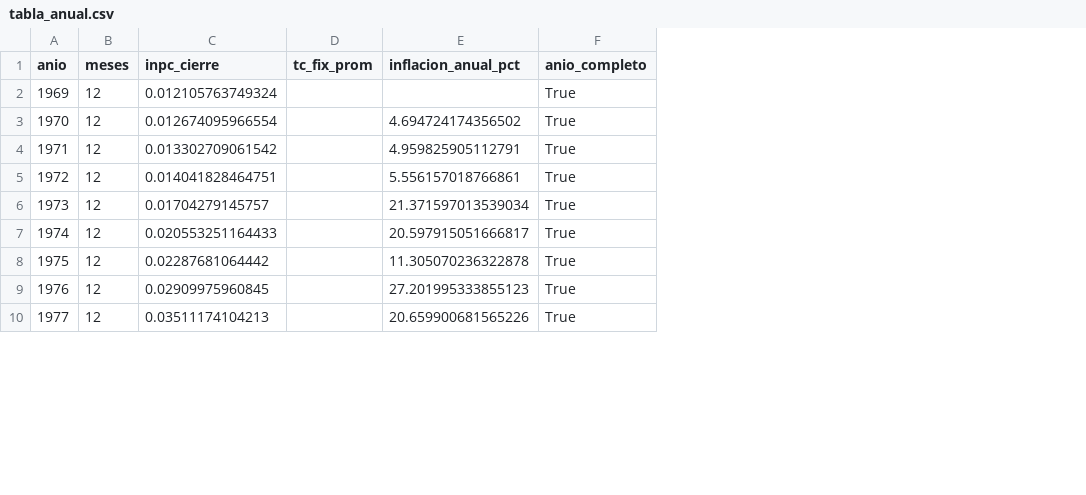
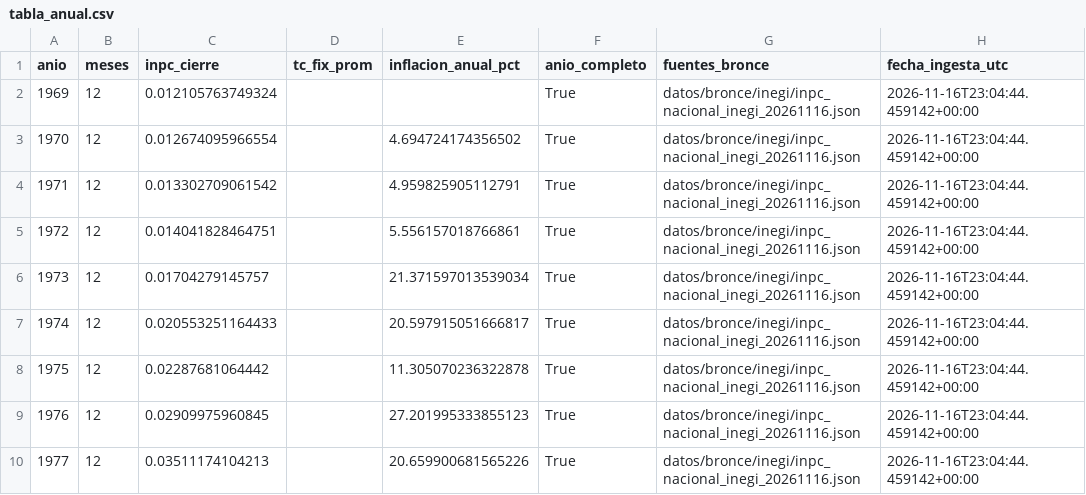
Before and after one commit to 23460309-stack/trusted-data-lab, a CSV file: datos/oro/tabla_anual.csv, drawn as a sheet; only a part is shown; the diff names each change by its address in the sheet, - before the commit and + after, or states it on an @@ line.

Commit message:
feat(E2): linaje de datos en la capa Oro

```diff
--- a/datos/oro/tabla_anual.csv
+++ b/datos/oro/tabla_anual.csv
+column G (fuentes_bronce), rows 2-10: all datos/bronce/inegi/inpc_nacional_inegi_20261116.json
+column H (fecha_ingesta_utc), rows 2-10: all 2026-11-16T23:04:44.459142+00:00
```
Also changed, not shown: datos/oro/parametros_escalado.csv, 6 other files.
